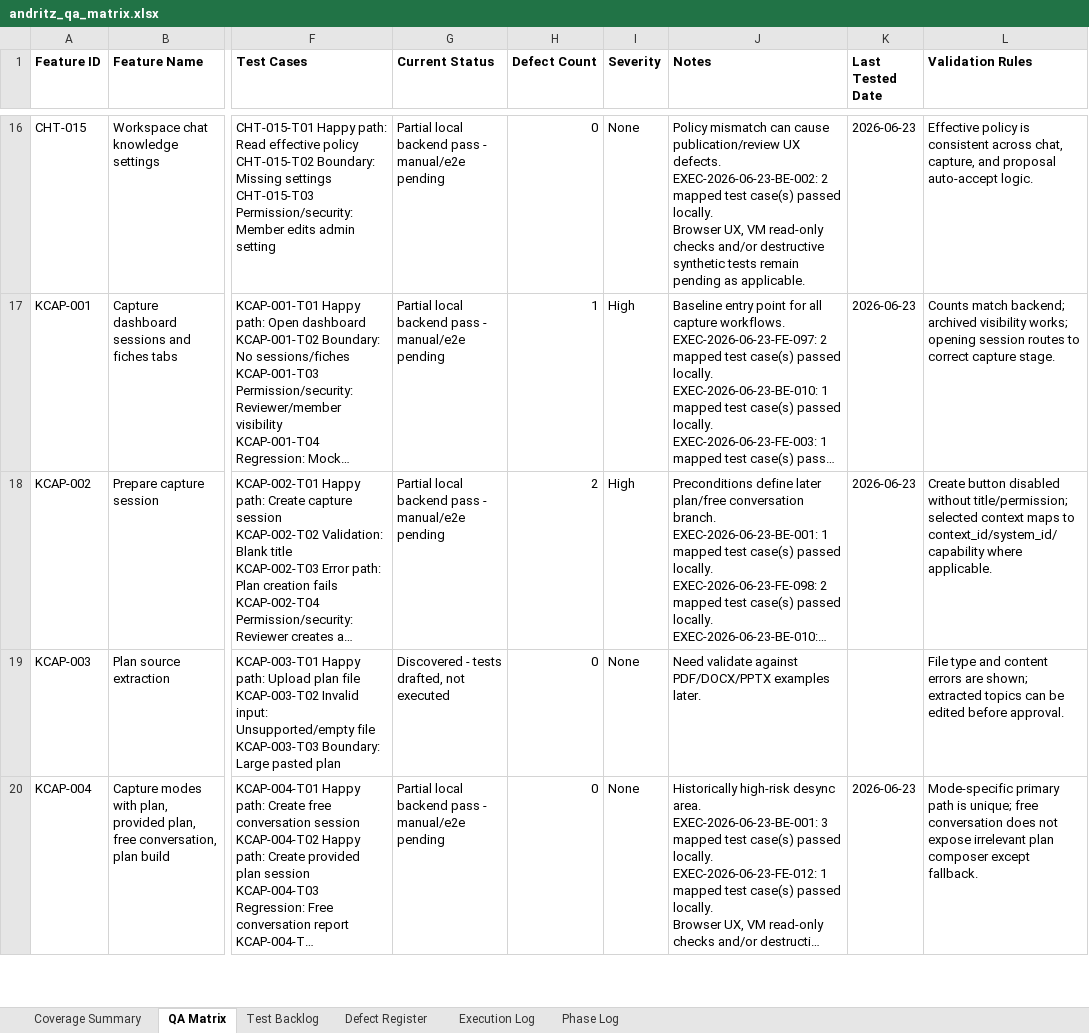
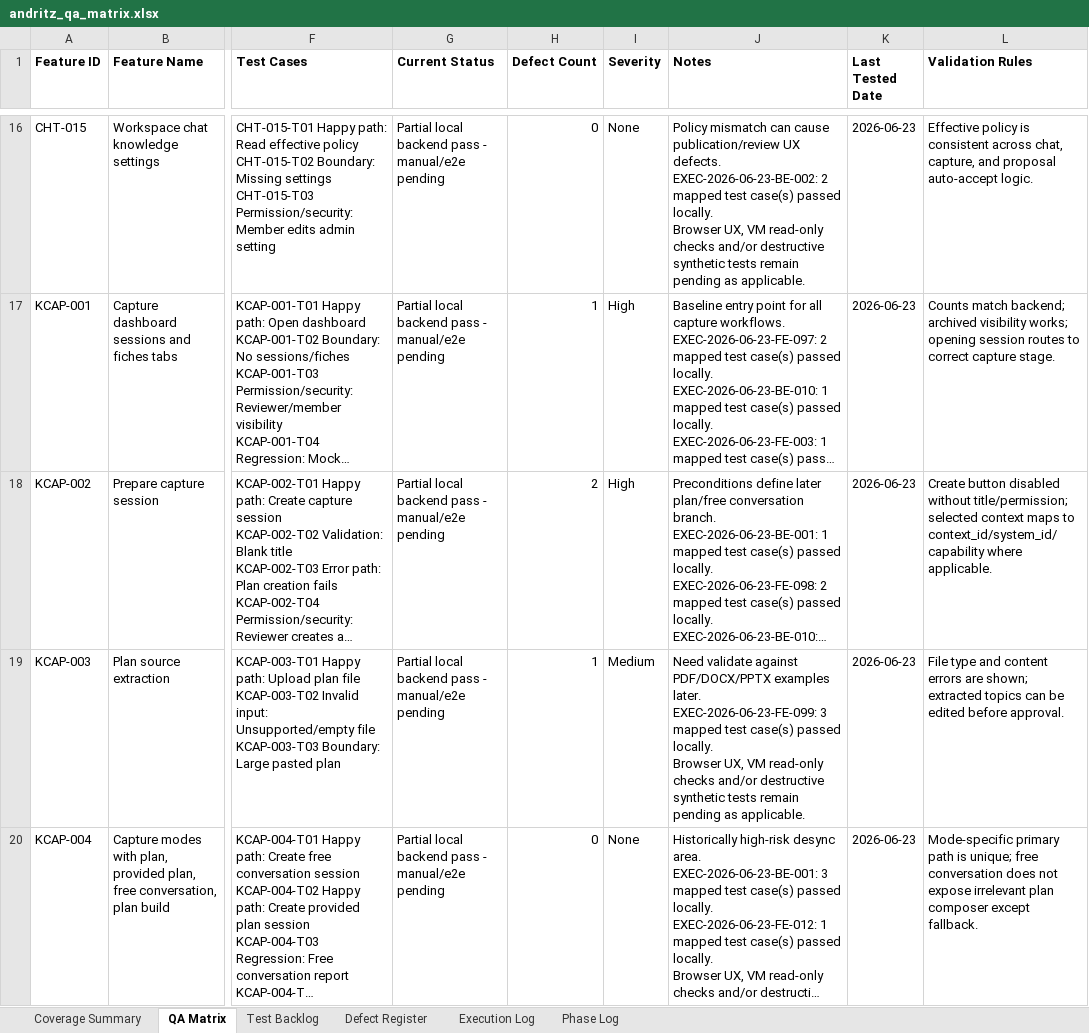
Before and after one commit to tishacian/hyusai, an Excel workbook: outputs/019edc68-andritz-qa/andritz_qa_matrix.xlsx, sheet QA Matrix, drawn as a sheet; only a part is shown, gaps mark what is left out; long unchanged cells end in …; values as stored, in another font and other column widths than the file's, no borders; ↵ is a line break in a cell; the diff covers the shown part only; the diff names each change by its address in the sheet, - before the commit and + after, or states it on an @@ line.

Commit message:
test(andritz): harden capture plan source QA

```diff
--- a/outputs/019edc68-andritz-qa/andritz_qa_matrix.xlsx (sheet QA Matrix)
+++ b/outputs/019edc68-andritz-qa/andritz_qa_matrix.xlsx (sheet QA Matrix)
-G19 (Current Status): Discovered - tests drafted, not executed
+G19 (Current Status): Partial local backend pass - manual/e2e pending
-H19 (Defect Count): 0
+H19 (Defect Count): 1
-I19 (Severity): None
+I19 (Severity): Medium
-J19 (Notes): …examples later.
+J19 (Notes): …examples later. ↵ EXEC-2026-06-23-FE-099: 3 mapped test case(s) passed locally. ↵ Browser UX, VM read-only checks and/or destructive synthetic tests remain pending as applicable.
-K19 (Last Tested Date): (empty)
+K19 (Last Tested Date): 2026-06-23
```
Also changed, not shown: 3 edited cells elsewhere in this sheet, sheet Execution Log, sheet Test Backlog, sheet Phase Log, sheet Defect Register, sheet Coverage Summary, 9 other files.
